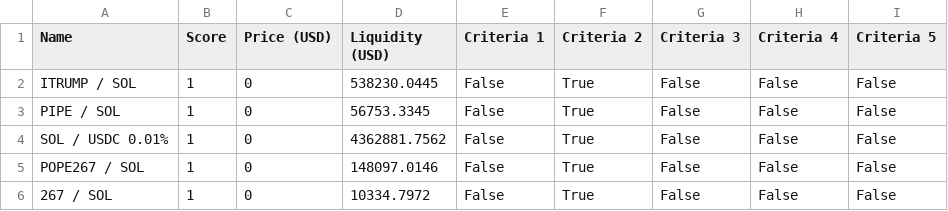
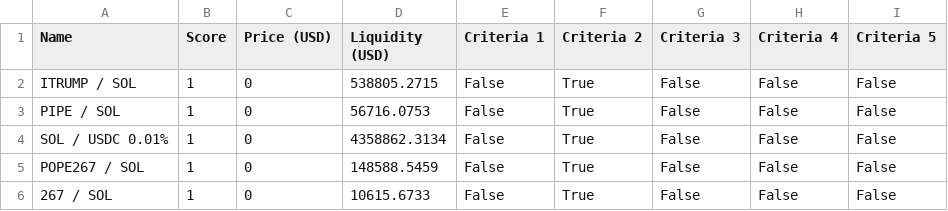
Before and after one commit to Gun1-dot/MemeCoin_GunTracker, a CSV file: data/top_5_tokens.csv, drawn as a sheet.

Commit message:
Update top_5_tokens.csv

```diff
--- a/data/top_5_tokens.csv
+++ b/data/top_5_tokens.csv
@@ -1,6 +1,6 @@
 Name,Score,Price (USD),Liquidity (USD),Criteria 1,Criteria 2,Criteria 3,Criteria 4,Criteria 5
-ITRUMP / SOL,1,0,538230.0445,False,True,False,False,False
-PIPE / SOL,1,0,56753.3345,False,True,False,False,False
-SOL / USDC 0.01%,1,0,4362881.7562,False,True,False,False,False
-POPE267 / SOL,1,0,148097.0146,False,True,False,False,False
-267 / SOL,1,0,10334.7972,False,True,False,False,False
+ITRUMP / SOL,1,0,538805.2715,False,True,False,False,False
+PIPE / SOL,1,0,56716.0753,False,True,False,False,False
+SOL / USDC 0.01%,1,0,4358862.3134,False,True,False,False,False
+POPE267 / SOL,1,0,148588.5459,False,True,False,False,False
+267 / SOL,1,0,10615.6733,False,True,False,False,False
```
